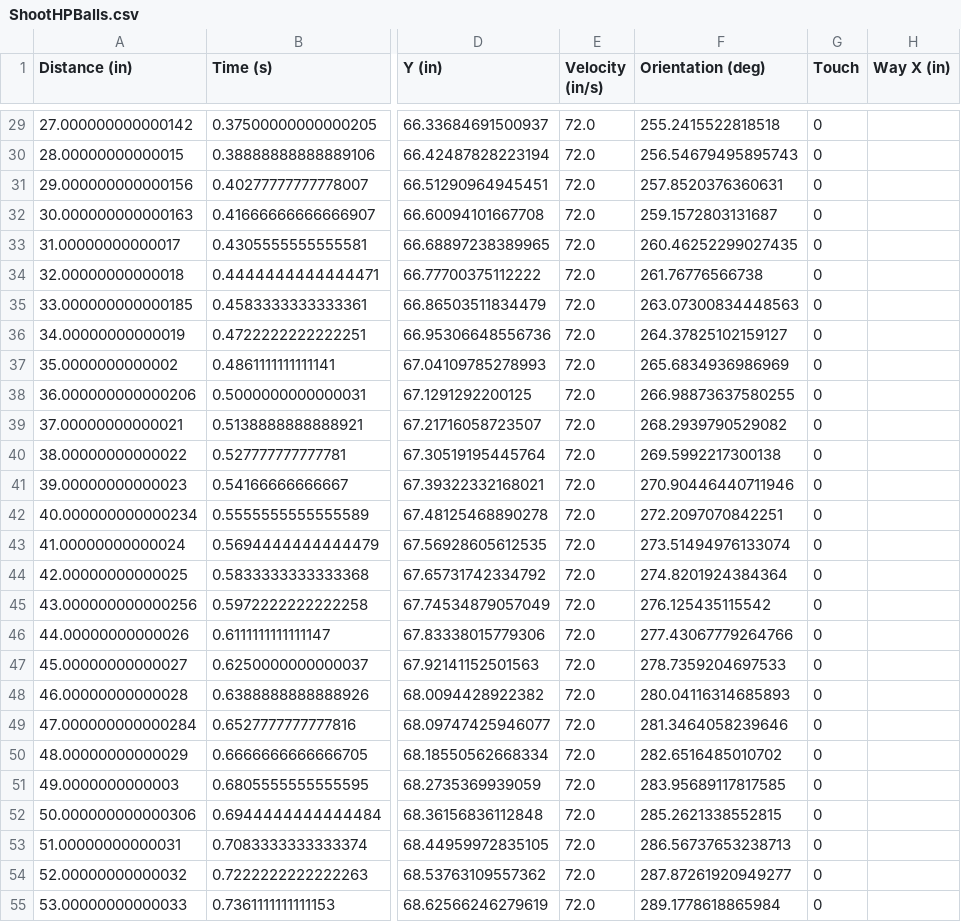
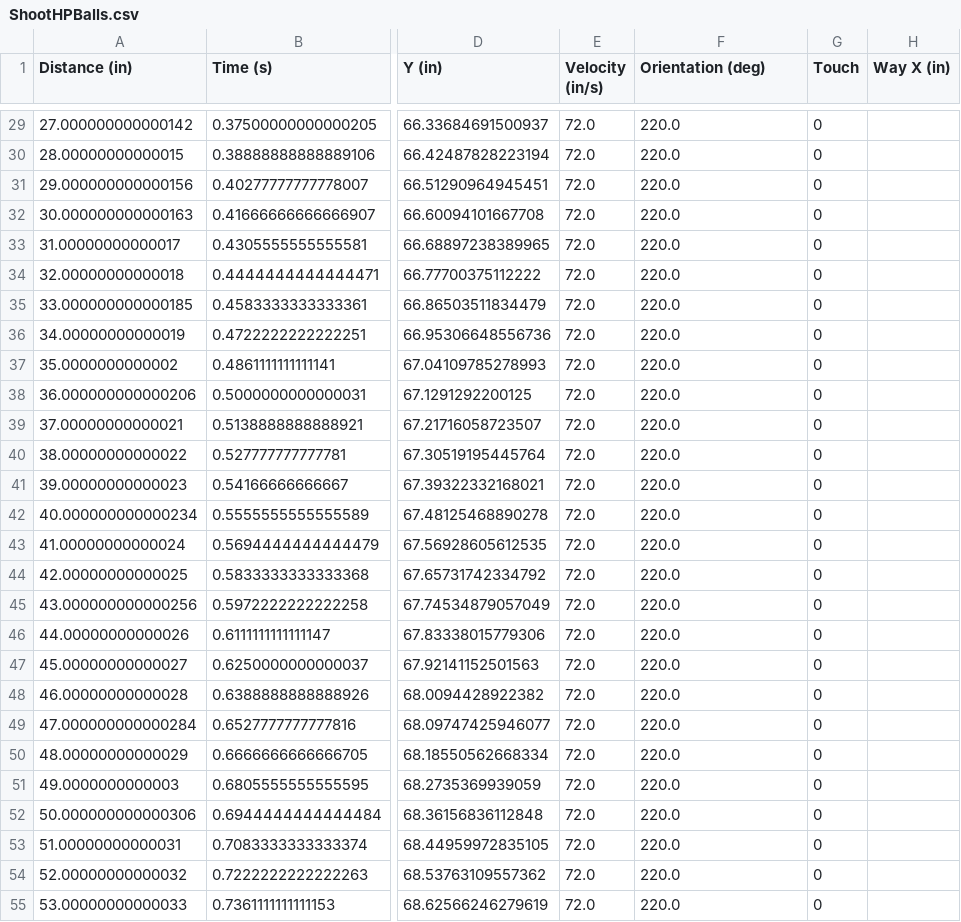
Before and after one commit to MARSProgramming/M15, a CSV file: robot code/Auto/Auto Paths/dev/ShootHPBalls.csv, drawn as a sheet; only a part is shown, gaps mark what is left out; the diff covers the shown part only; the diff names each change by its address in the sheet, - before the commit and + after, or states it on an @@ line.

```diff
--- a/robot code/Auto/Auto Paths/dev/ShootHPBalls.csv
+++ b/robot code/Auto/Auto Paths/dev/ShootHPBalls.csv
-F29 (Orientation (deg)): 255.2415522818518
+F29 (Orientation (deg)): 220.0
-F30 (Orientation (deg)): 256.54679495895743
+F30 (Orientation (deg)): 220.0
-F31 (Orientation (deg)): 257.8520376360631
+F31 (Orientation (deg)): 220.0
-F32 (Orientation (deg)): 259.1572803131687
+F32 (Orientation (deg)): 220.0
-F33 (Orientation (deg)): 260.46252299027435
+F33 (Orientation (deg)): 220.0
-F34 (Orientation (deg)): 261.76776566738
+F34 (Orientation (deg)): 220.0
-F35 (Orientation (deg)): 263.07300834448563
+F35 (Orientation (deg)): 220.0
-F36 (Orientation (deg)): 264.37825102159127
+F36 (Orientation (deg)): 220.0
-F37 (Orientation (deg)): 265.6834936986969
+F37 (Orientation (deg)): 220.0
-F38 (Orientation (deg)): 266.98873637580255
+F38 (Orientation (deg)): 220.0
-F39 (Orientation (deg)): 268.2939790529082
+F39 (Orientation (deg)): 220.0
-F40 (Orientation (deg)): 269.5992217300138
+F40 (Orientation (deg)): 220.0
-F41 (Orientation (deg)): 270.90446440711946
+F41 (Orientation (deg)): 220.0
-F42 (Orientation (deg)): 272.2097070842251
+F42 (Orientation (deg)): 220.0
-F43 (Orientation (deg)): 273.51494976133074
+F43 (Orientation (deg)): 220.0
-F44 (Orientation (deg)): 274.8201924384364
+F44 (Orientation (deg)): 220.0
-F45 (Orientation (deg)): 276.125435115542
+F45 (Orientation (deg)): 220.0
-F46 (Orientation (deg)): 277.43067779264766
+F46 (Orientation (deg)): 220.0
-F47 (Orientation (deg)): 278.7359204697533
+F47 (Orientation (deg)): 220.0
-F48 (Orientation (deg)): 280.04116314685893
+F48 (Orientation (deg)): 220.0
-F49 (Orientation (deg)): 281.3464058239646
+F49 (Orientation (deg)): 220.0
-F50 (Orientation (deg)): 282.6516485010702
+F50 (Orientation (deg)): 220.0
-F51 (Orientation (deg)): 283.95689117817585
+F51 (Orientation (deg)): 220.0
-F52 (Orientation (deg)): 285.2621338552815
+F52 (Orientation (deg)): 220.0
-F53 (Orientation (deg)): 286.56737653238713
+F53 (Orientation (deg)): 220.0
-F54 (Orientation (deg)): 287.87261920949277
+F54 (Orientation (deg)): 220.0
-F55 (Orientation (deg)): 289.1778618865984
+F55 (Orientation (deg)): 220.0
```
Also changed, not shown: 113 edited cells elsewhere in this file, 1 other file.
